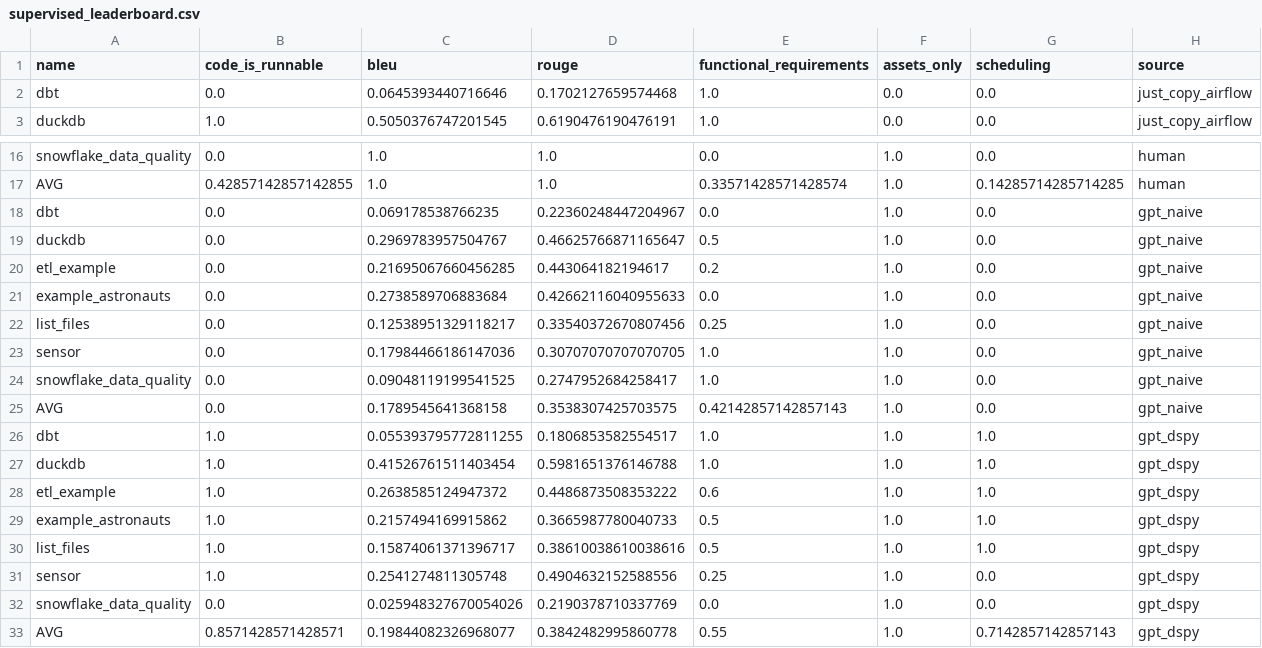
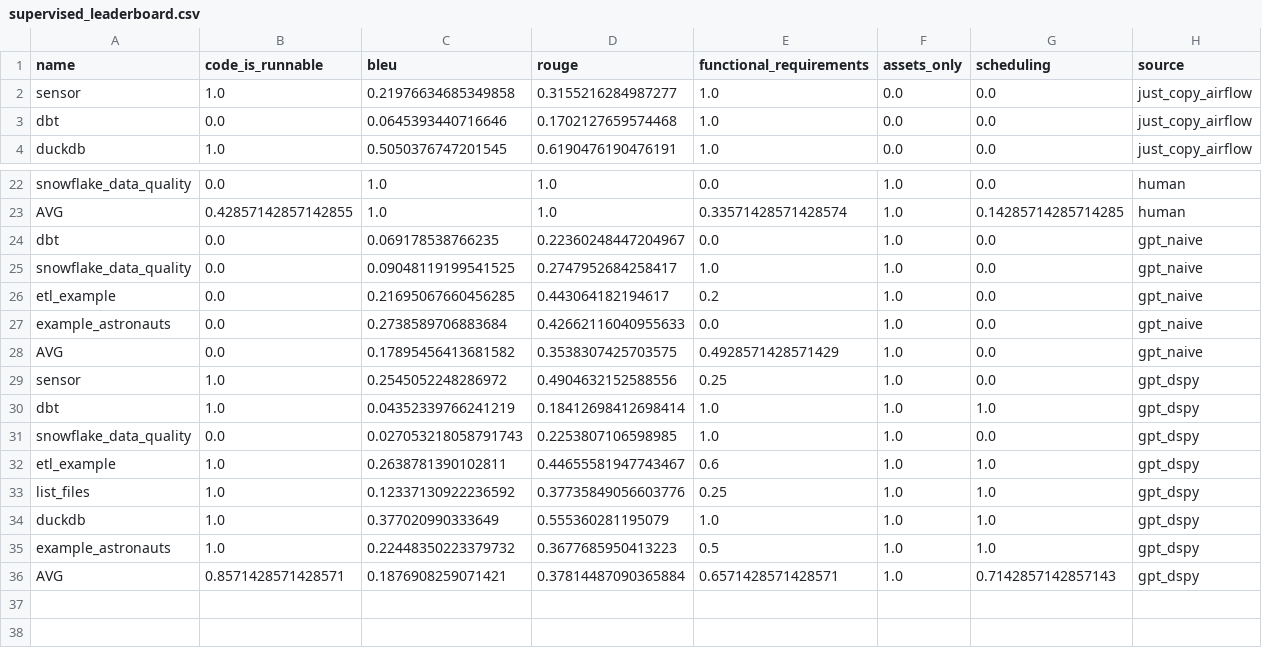
Before and after one commit to cmpadden/airflow-dagster-examples, a CSV file: scripts/results/supervised_leaderboard.csv, drawn as a sheet; only a part is shown, gaps mark what is left out; the diff covers the shown part only.

```diff
--- a/scripts/results/supervised_leaderboard.csv
+++ b/scripts/results/supervised_leaderboard.csv
@@ -1,2 +1,3 @@
 name,code_is_runnable,bleu,rouge,functional_requirements,assets_only,scheduling,source
+sensor,1.0,0.21976634685349858,0.3155216284987277,1.0,0.0,0.0,just_copy_airflow
 dbt,0.0,0.0645393440716646,0.1702127659574468,1.0,0.0,0.0,just_copy_airflow
@@ -18,16 +24,13 @@ AVG,0.42857142857142855,1.0,1.0,0.33571428571428574,1.0,0.14285714285714285,huma
 dbt,0.0,0.069178538766235,0.22360248447204967,0.0,1.0,0.0,gpt_naive
-duckdb,0.0,0.2969783957504767,0.46625766871165647,0.5,1.0,0.0,gpt_naive
+snowflake_data_quality,0.0,0.09048119199541525,0.2747952684258417,1.0,1.0,0.0,gpt_naive
 etl_example,0.0,0.21695067660456285,0.443064182194617,0.2,1.0,0.0,gpt_naive
 example_astronauts,0.0,0.2738589706883684,0.42662116040955633,0.0,1.0,0.0,gpt_naive
-list_files,0.0,0.12538951329118217,0.33540372670807456,0.25,1.0,0.0,gpt_naive
-sensor,0.0,0.17984466186147036,0.30707070707070705,1.0,1.0,0.0,gpt_naive
-snowflake_data_quality,0.0,0.09048119199541525,0.2747952684258417,1.0,1.0,0.0,gpt_naive
-AVG,0.0,0.1789545641368158,0.3538307425703575,0.42142857142857143,1.0,0.0,gpt_naive
-dbt,1.0,0.055393795772811255,0.1806853582554517,1.0,1.0,1.0,gpt_dspy
-duckdb,1.0,0.41526761511403454,0.5981651376146788,1.0,1.0,1.0,gpt_dspy
-etl_example,1.0,0.2638585124947372,0.4486873508353222,0.6,1.0,1.0,gpt_dspy
-example_astronauts,1.0,0.2157494169915862,0.3665987780040733,0.5,1.0,1.0,gpt_dspy
-list_files,1.0,0.15874061371396717,0.38610038610038616,0.5,1.0,1.0,gpt_dspy
-sensor,1.0,0.2541274811305748,0.4904632152588556,0.25,1.0,0.0,gpt_dspy
-snowflake_data_quality,0.0,0.025948327670054026,0.2190378710337769,0.0,1.0,0.0,gpt_dspy
-AVG,0.8571428571428571,0.19844082326968077,0.3842482995860778,0.55,1.0,0.7142857142857143,gpt_dspy
+AVG,0.0,0.17895456413681582,0.3538307425703575,0.4928571428571429,1.0,0.0,gpt_naive
+sensor,1.0,0.2545052248286972,0.4904632152588556,0.25,1.0,0.0,gpt_dspy
+dbt,1.0,0.04352339766241219,0.18412698412698414,1.0,1.0,1.0,gpt_dspy
+snowflake_data_quality,0.0,0.027053218058791743,0.2253807106598985,1.0,1.0,0.0,gpt_dspy
+etl_example,1.0,0.2638781390102811,0.44655581947743467,0.6,1.0,1.0,gpt_dspy
+list_files,1.0,0.12337130922236592,0.37735849056603776,0.25,1.0,1.0,gpt_dspy
+duckdb,1.0,0.377020990333649,0.555360281195079,1.0,1.0,1.0,gpt_dspy
+example_astronauts,1.0,0.22448350223379732,0.3677685950413223,0.5,1.0,1.0,gpt_dspy
+AVG,0.8571428571428571,0.1876908259071421,0.37814487090365884,0.6571428571428571,1.0,0.7142857142857143,gpt_dspy
```
Also changed, not shown: 5 added rows and 2 edited cells elsewhere in this file, 7 other files.
